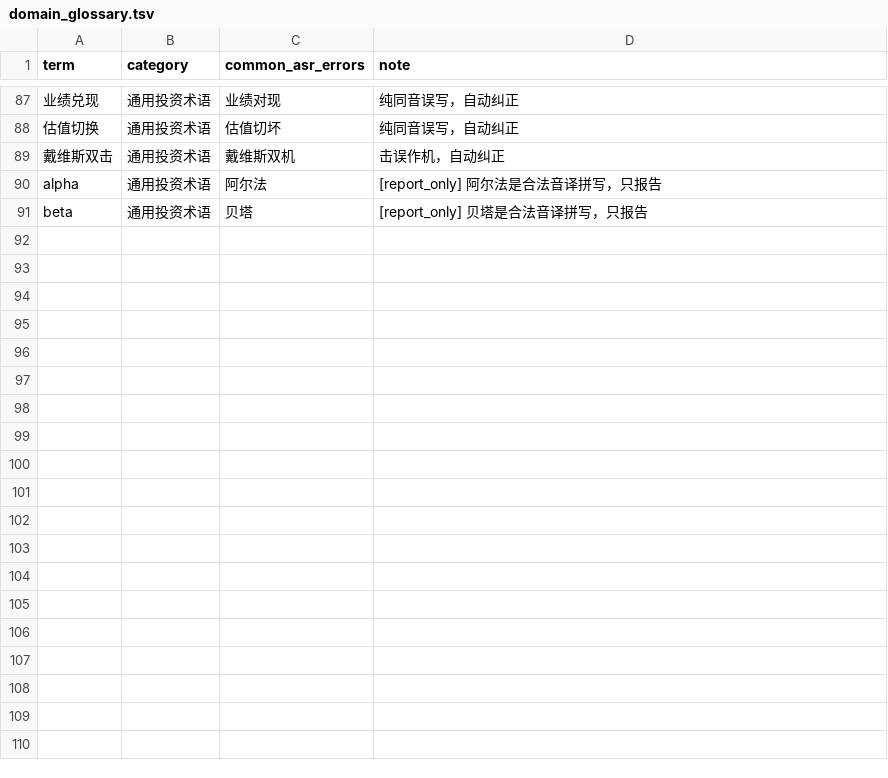
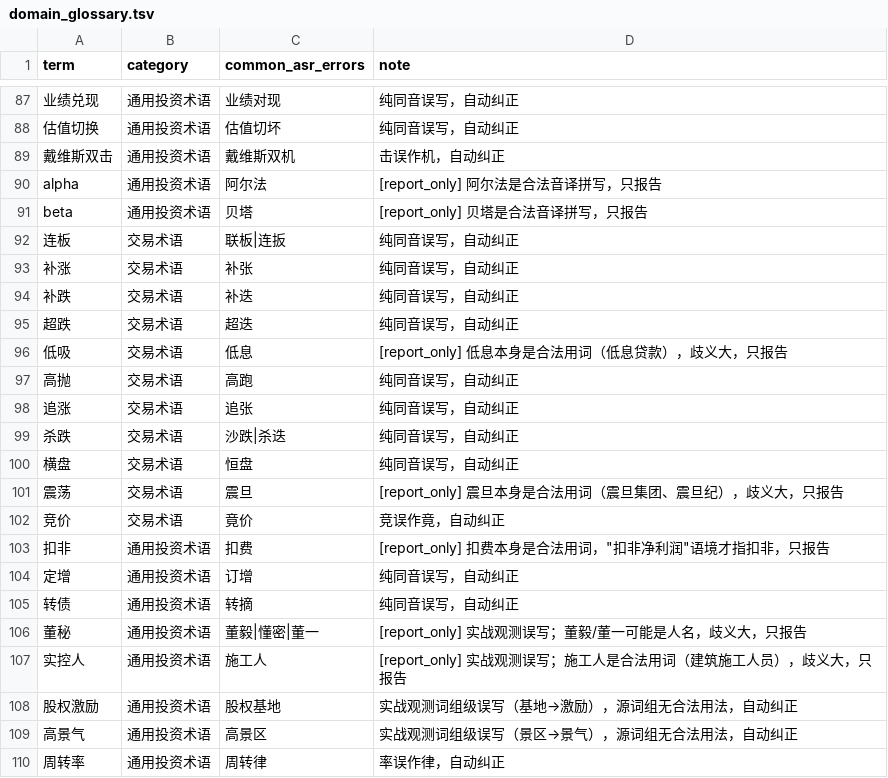
Before and after one commit to d91-ai/investment-meeting-minutes-skill, a TSV file: skills/投资会议纪要整理/references/domain_glossary.tsv, drawn as a sheet; only a part is shown, gaps mark what is left out; the diff covers the shown part only.

Commit message:
glossary: expand to 125 terms / 159 error patterns with real-meeting variants

```diff
--- a/skills/投资会议纪要整理/references/domain_glossary.tsv
+++ b/skills/投资会议纪要整理/references/domain_glossary.tsv
@@ -91 +91,20 @@ alpha	通用投资术语	阿尔法	[report_only] 阿尔法是合法音译拼写
 beta	通用投资术语	贝塔	[report_only] 贝塔是合法音译拼写，只报告
+连板	交易术语	联板|连扳	纯同音误写，自动纠正
+补涨	交易术语	补张	纯同音误写，自动纠正
+补跌	交易术语	补迭	纯同音误写，自动纠正
+超跌	交易术语	超迭	纯同音误写，自动纠正
+低吸	交易术语	低息	[report_only] 低息本身是合法用词（低息贷款），歧义大，只报告
+高抛	交易术语	高跑	纯同音误写，自动纠正
+追涨	交易术语	追张	纯同音误写，自动纠正
+杀跌	交易术语	沙跌|杀迭	纯同音误写，自动纠正
+横盘	交易术语	恒盘	纯同音误写，自动纠正
+震荡	交易术语	震旦	[report_only] 震旦本身是合法用词（震旦集团、震旦纪），歧义大，只报告
+竞价	交易术语	竟价	竞误作竟，自动纠正
+扣非	通用投资术语	扣费	[report_only] 扣费本身是合法用词，"扣非净利润"语境才指扣非，只报告
+定增	通用投资术语	订增	纯同音误写，自动纠正
+转债	通用投资术语	转摘	纯同音误写，自动纠正
+董秘	通用投资术语	董毅|懂密|董一	[report_only] 实战观测误写；董毅/董一可能是人名，歧义大，只报告
+实控人	通用投资术语	施工人	[report_only] 实战观测误写；施工人是合法用词（建筑施工人员），歧义大，只报告
+股权激励	通用投资术语	股权基地	实战观测词组级误写（基地→激励），源词组无合法用法，自动纠正
+高景气	通用投资术语	高景区	实战观测词组级误写（景区→景气），源词组无合法用法，自动纠正
+周转率	通用投资术语	周转律	率误作律，自动纠正
```
Also changed, not shown: 16 added rows elsewhere in this file.
